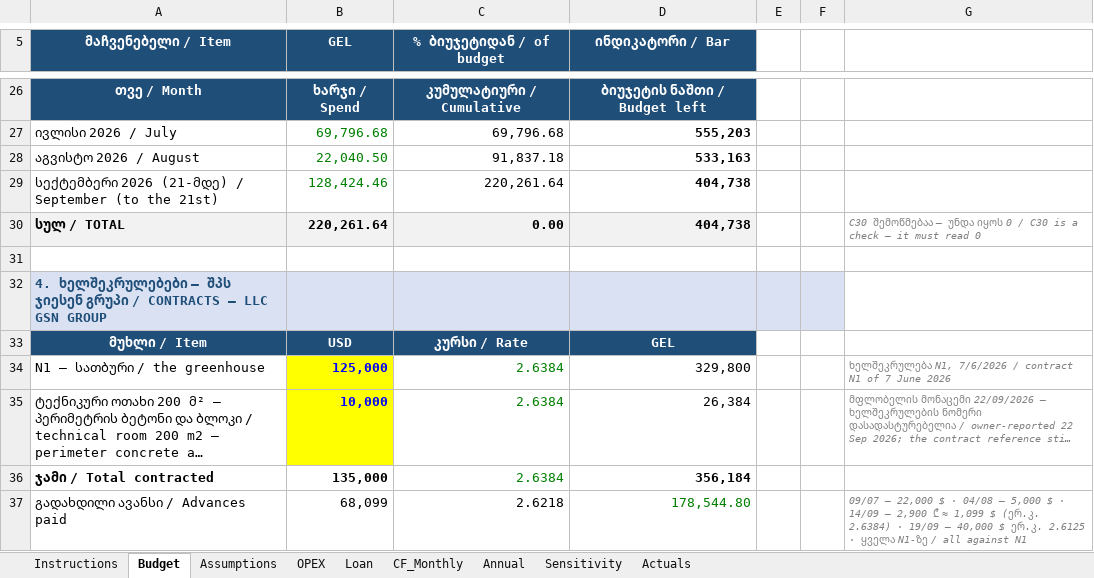
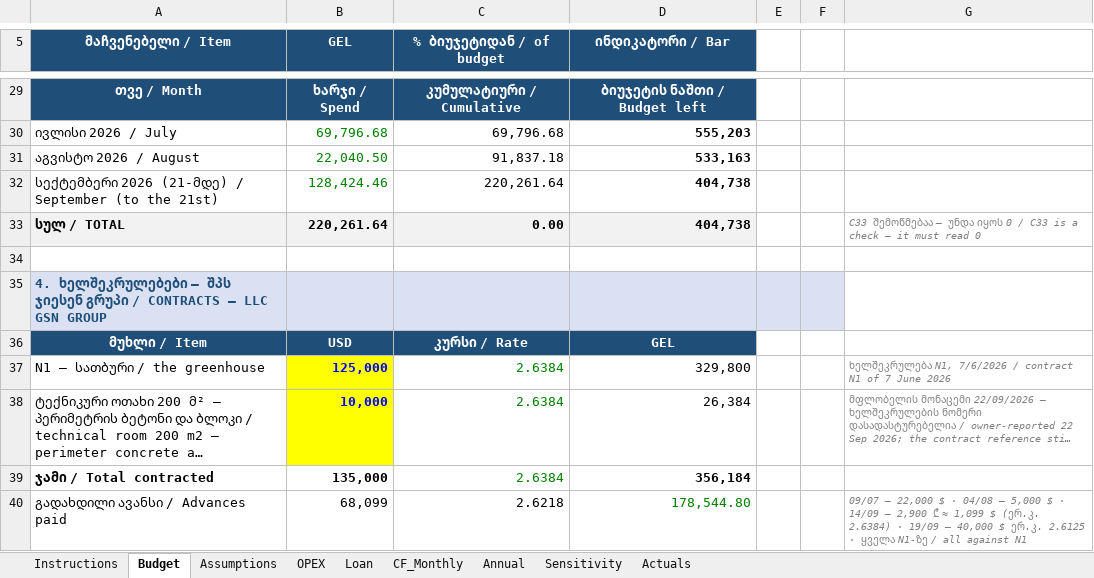
Before and after one commit to regcoffeenyc/mukhrani-2026-greenhouse, an Excel workbook: finance/Greenhouse_CashFlow_2000m2.xlsx, sheet Budget, drawn as a sheet; only a part is shown, gaps mark what is left out; long unchanged cells end in …; values as stored, in another font and other column widths than the file's, no borders; addresses are those after the commit; the diff covers the shown part only; the diff names each change by its address in the sheet, - before the commit and + after, or states it on an @@ line.

```diff
--- a/finance/Greenhouse_CashFlow_2000m2.xlsx (sheet Budget)
+++ b/finance/Greenhouse_CashFlow_2000m2.xlsx (sheet Budget)
-G33: C30 შემოწმებაა — უნდა იყოს 0 / C30 is a…
+G33: C33 შემოწმებაა — უნდა იყოს 0 / C33 is a…
```
Also changed, not shown: 4 added rows, 1 removed row and 15 edited cells elsewhere in this sheet, sheet Actuals, sheet Assumptions, formulas that keep their value, 4 other files.
